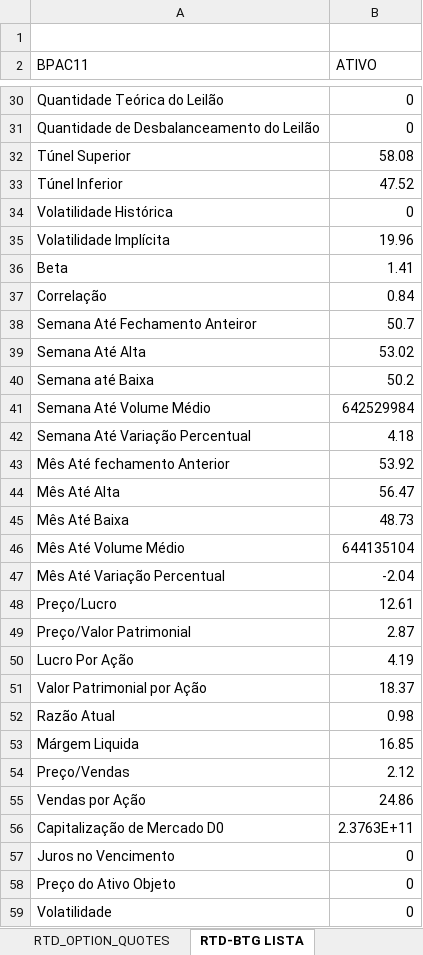
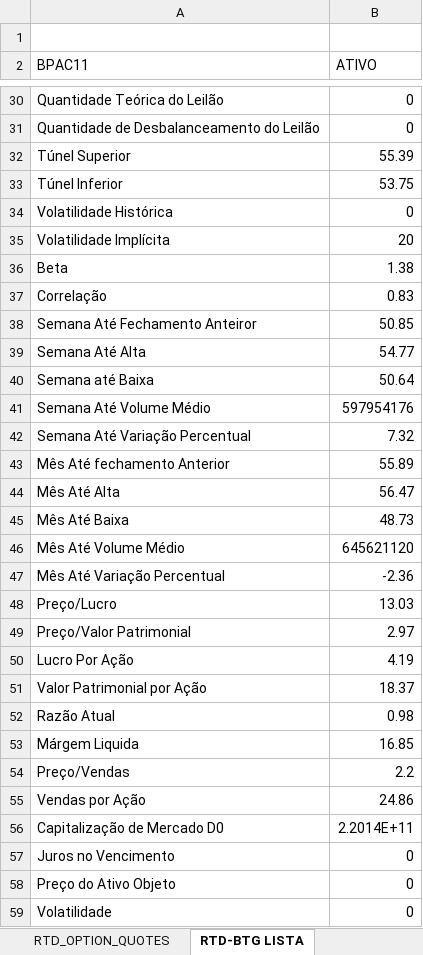
Before and after one commit to eucaleo/robo_opcoes, an Excel workbook: LISTA_RTD.xlsm, sheet RTD-BTG LISTA, drawn as a sheet; only a part is shown, gaps mark what is left out; values as stored, in another font and other column widths than the file's, no borders; the diff covers the shown part only; the diff names each change by its address in the sheet, - before the commit and + after, or states it on an @@ line.

```diff
--- a/LISTA_RTD.xlsm (sheet RTD-BTG LISTA)
+++ b/LISTA_RTD.xlsm (sheet RTD-BTG LISTA)
-B32 (ATIVO): 58.08
+B32 (ATIVO): 55.39
-B33 (ATIVO): 47.52
+B33 (ATIVO): 53.75
-B35 (ATIVO): 19.96
+B35 (ATIVO): 20
-B36 (ATIVO): 1.41
+B36 (ATIVO): 1.38
-B37 (ATIVO): 0.84
+B37 (ATIVO): 0.83
-B38 (ATIVO): 50.7
+B38 (ATIVO): 50.85
-B39 (ATIVO): 53.02
+B39 (ATIVO): 54.77
-B40 (ATIVO): 50.2
+B40 (ATIVO): 50.64
-B41 (ATIVO): 642529984
+B41 (ATIVO): 597954176
-B42 (ATIVO): 4.18
+B42 (ATIVO): 7.32
-B43 (ATIVO): 53.92
+B43 (ATIVO): 55.89
-B46 (ATIVO): 644135104
+B46 (ATIVO): 645621120
-B47 (ATIVO): -2.04
+B47 (ATIVO): -2.36
-B48 (ATIVO): 12.61
+B48 (ATIVO): 13.03
-B49 (ATIVO): 2.87
+B49 (ATIVO): 2.97
-B54 (ATIVO): 2.12
+B54 (ATIVO): 2.2
-B56 (ATIVO): 2.3763E+11
+B56 (ATIVO): 2.2014E+11
```
Also changed, not shown: 33 edited cells elsewhere in this sheet, sheet RTD_OPTION_QUOTES.
